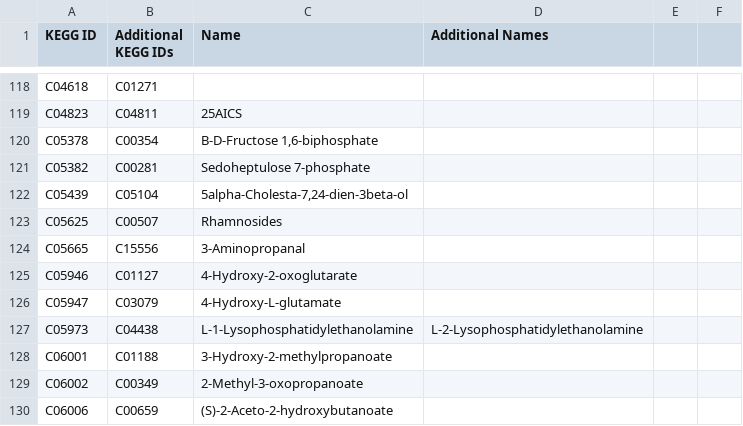
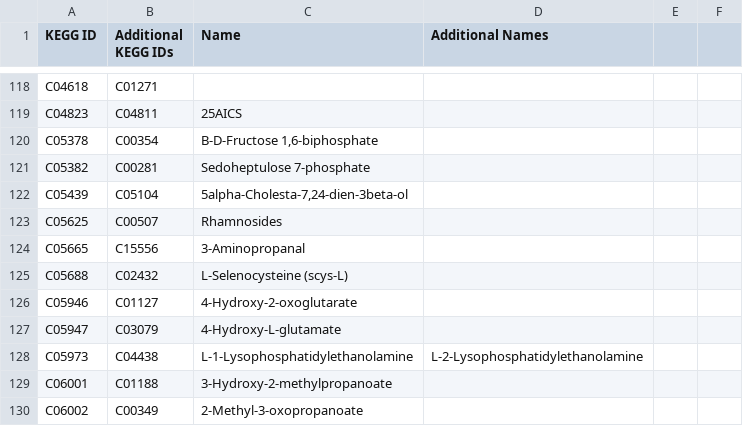
Before and after one commit to desmondlun/MOST, a CSV file: etc/visualization/metabolite_substitutions.csv, drawn as a sheet; only a part is shown, gaps mark what is left out; the shorter side is filled out with more unchanged rows; the diff names each change by its address in the sheet, - before the commit and + after, or states it on an @@ line.

```diff
--- a/etc/visualization/metabolite_substitutions.csv
+++ b/etc/visualization/metabolite_substitutions.csv
+row 125: C05688 | C02432 | L-Selenocysteine (scys-L)
```
Also changed, not shown: ModelCollection.csv, 2 other files.
